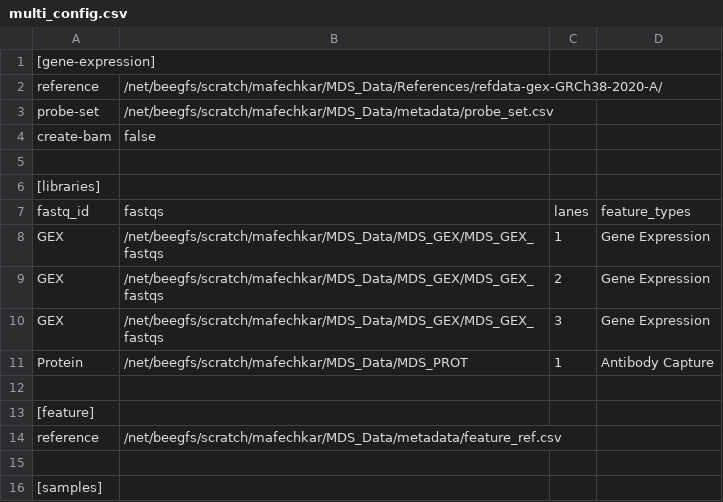
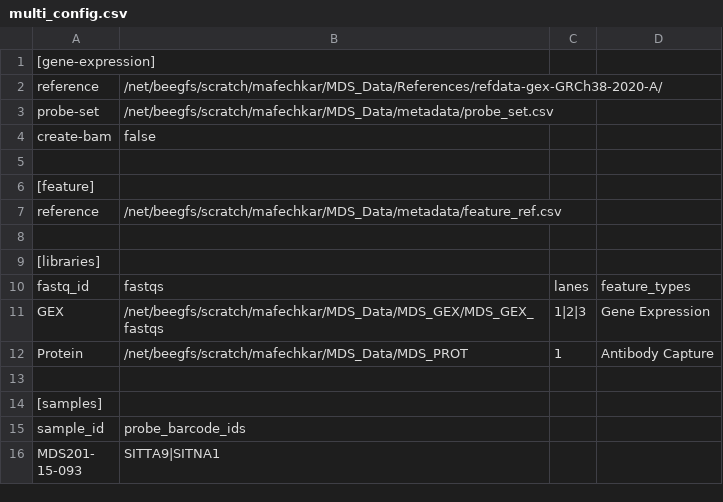
Before and after one commit to PrashINRA/MDS-scripts, a CSV file: multi_config.csv, drawn as a sheet; only a part is shown; the shorter side is filled out with more unchanged rows.

Commit message:
Update multi_config.csv

```diff
--- a/multi_config.csv
+++ b/multi_config.csv
@@ -5,11 +5,9 @@ create-bam,false
 
+[feature]
+reference,/net/beegfs/scratch/mafechkar/MDS_Data/metadata/feature_ref.csv
+
 [libraries]
 fastq_id,fastqs,lanes,feature_types
-GEX,/net/beegfs/scratch/mafechkar/MDS_Data/MDS_GEX/MDS_GEX_fastqs,1,Gene Expression
-GEX,/net/beegfs/scratch/mafechkar/MDS_Data/MDS_GEX/MDS_GEX_fastqs,2,Gene Expression
-GEX,/net/beegfs/scratch/mafechkar/MDS_Data/MDS_GEX/MDS_GEX_fastqs,3,Gene Expression
+GEX,/net/beegfs/scratch/mafechkar/MDS_Data/MDS_GEX/MDS_GEX_fastqs,1|2|3,Gene Expression
 Protein,/net/beegfs/scratch/mafechkar/MDS_Data/MDS_PROT,1,Antibody Capture
-
-[feature]
-reference,/net/beegfs/scratch/mafechkar/MDS_Data/metadata/feature_ref.csv
 
```
